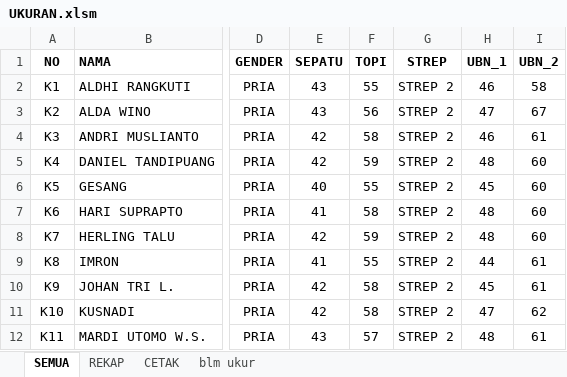
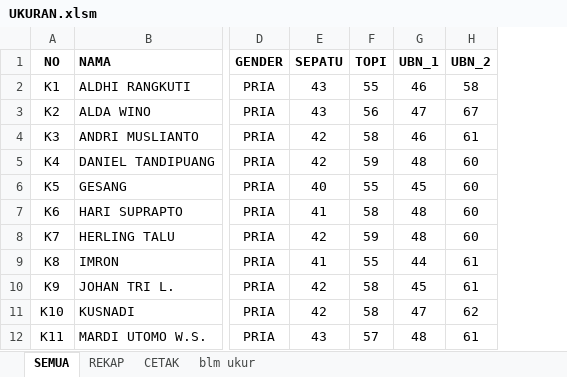
Before and after one commit to dedyhariadi/progress, an Excel workbook: 22 BLACKNAVY DP3N29 (ORANGE)/UKURAN.xlsm, sheet SEMUA, drawn as a sheet; only a part is shown, gaps mark what is left out; values as stored, in another font and other column widths than the file's, no borders; the diff names each change by its address in the sheet, - before the commit and + after, or states it on an @@ line.

```diff
--- a/22 BLACKNAVY DP3N29 (ORANGE)/UKURAN.xlsm (sheet SEMUA)
+++ b/22 BLACKNAVY DP3N29 (ORANGE)/UKURAN.xlsm (sheet SEMUA)
-column G (STREP), rows 2-12: all STREP 2
```
Also changed, not shown: sheet CETAK, 2 other files.
